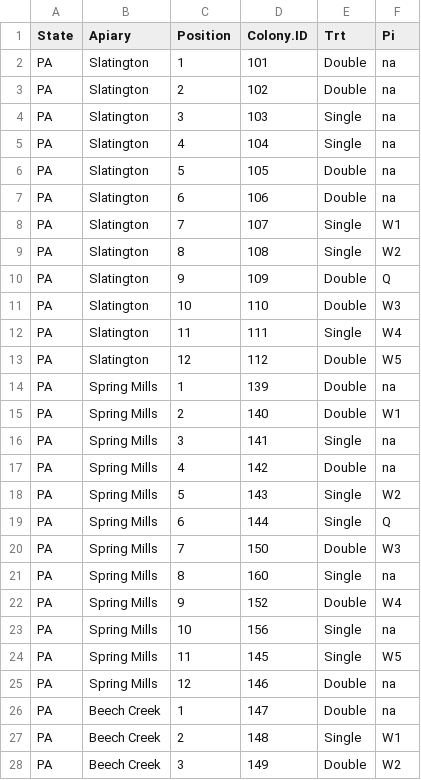
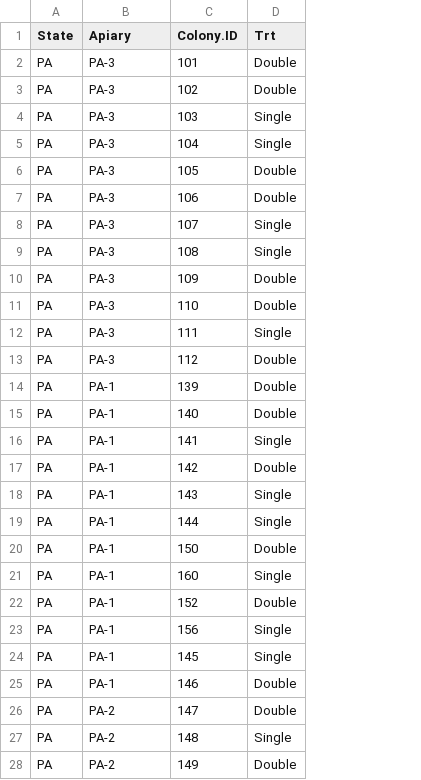
Before and after one commit to ben393/orei-organic-honey, a CSV file: data/metadata/colonies-OREI.csv, drawn as a sheet; only a part is shown; the diff covers the shown part only; the diff names each change by its address in the sheet, - before the commit and + after, or states it on an @@ line.

```diff
--- a/data/metadata/colonies-OREI.csv
+++ b/data/metadata/colonies-OREI.csv
-column C (Position), rows 2-28: 1 | 2 | 3 | 4 | 5 | 6 | 7 | 8 | 9 | 10 | 11 | 12 | 1 | 2 | 3 | 4 | 5 | 6 | 7 | 8 | 9 | 10 | 11 | 12 | 1 | 2 | 3
-column F (Pi), rows 2-28: na | na | na | na | na | na | W1 | W2 | Q | W3 | W4 | W5 | na | W1 | na | na | W2 | Q | W3 | na | W4 | na | W5 | na | na | W1 | W2
-B2:B13 (Apiary): Slatington
+B2:B13 (Apiary): PA-3
-B14:B25 (Apiary): Spring Mills
+B14:B25 (Apiary): PA-1
-B26:B28 (Apiary): Beech Creek
+B26:B28 (Apiary): PA-2
```
Also changed, not shown: 45 edited cells elsewhere in this file, data/landscape/apiary-locations-OREI.csv, 3 other files.
